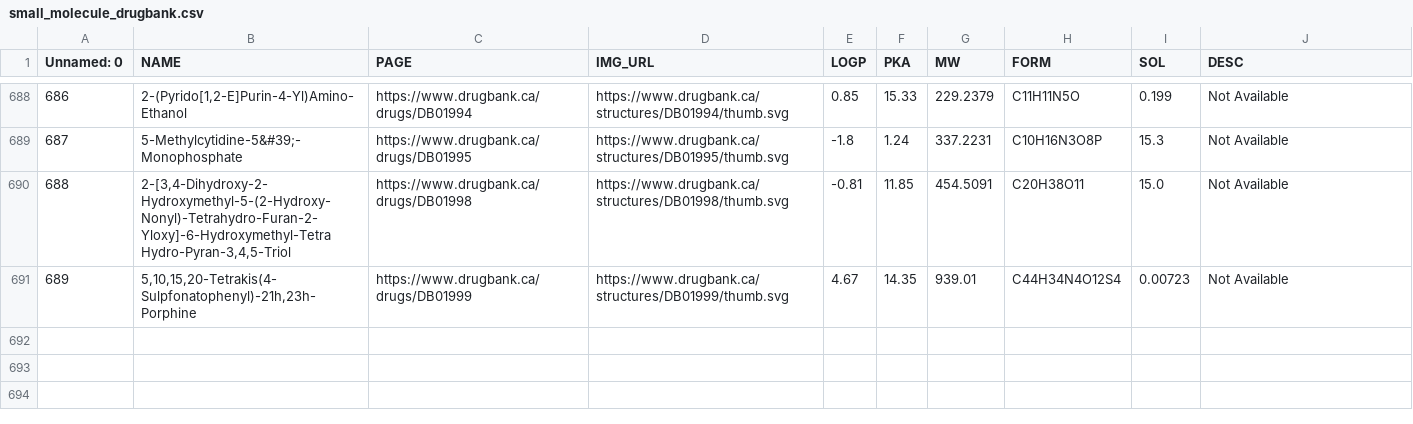
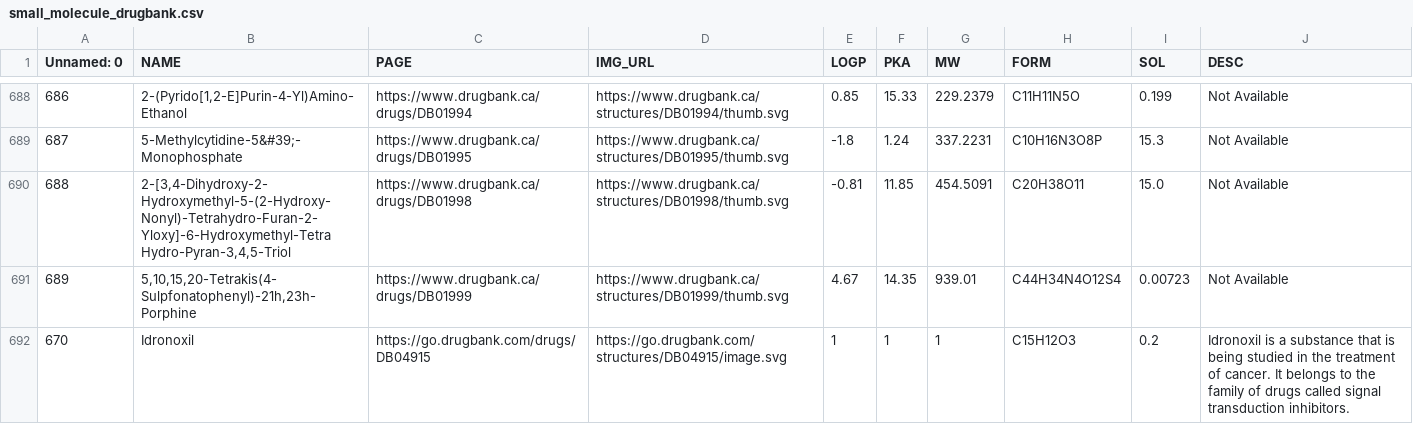
Before and after one commit to raimondilab/CellHit_web_server, a CSV file: static/clrp/small_molecule_drugbank.csv, drawn as a sheet; only a part is shown, gaps mark what is left out; the diff names each change by its address in the sheet, - before the commit and + after, or states it on an @@ line.

Commit message:
small molecule panel

```diff
--- a/static/clrp/small_molecule_drugbank.csv
+++ b/static/clrp/small_molecule_drugbank.csv
+row 692: 670 | Idronoxil | https://go.drugbank.com/drugs/DB04915 | https://go.drugbank.com/structures/DB04915/image.svg | 1 | 1 | 1 | C15H12O3 | 0.2 | Idronoxil is a substance that is being studied in the treatment of cancer. It belongs to the family of drugs called signal transduction inhibitors.
```
Also changed, not shown: 6 other files.
